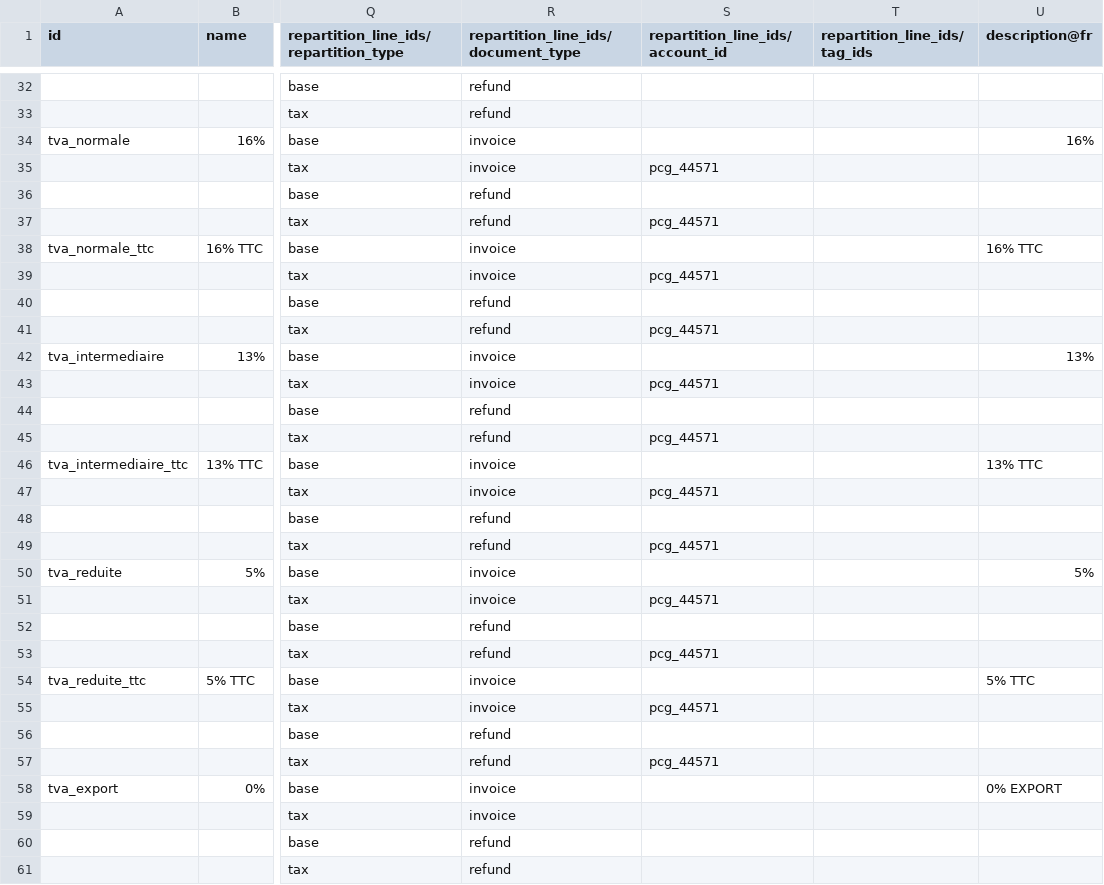
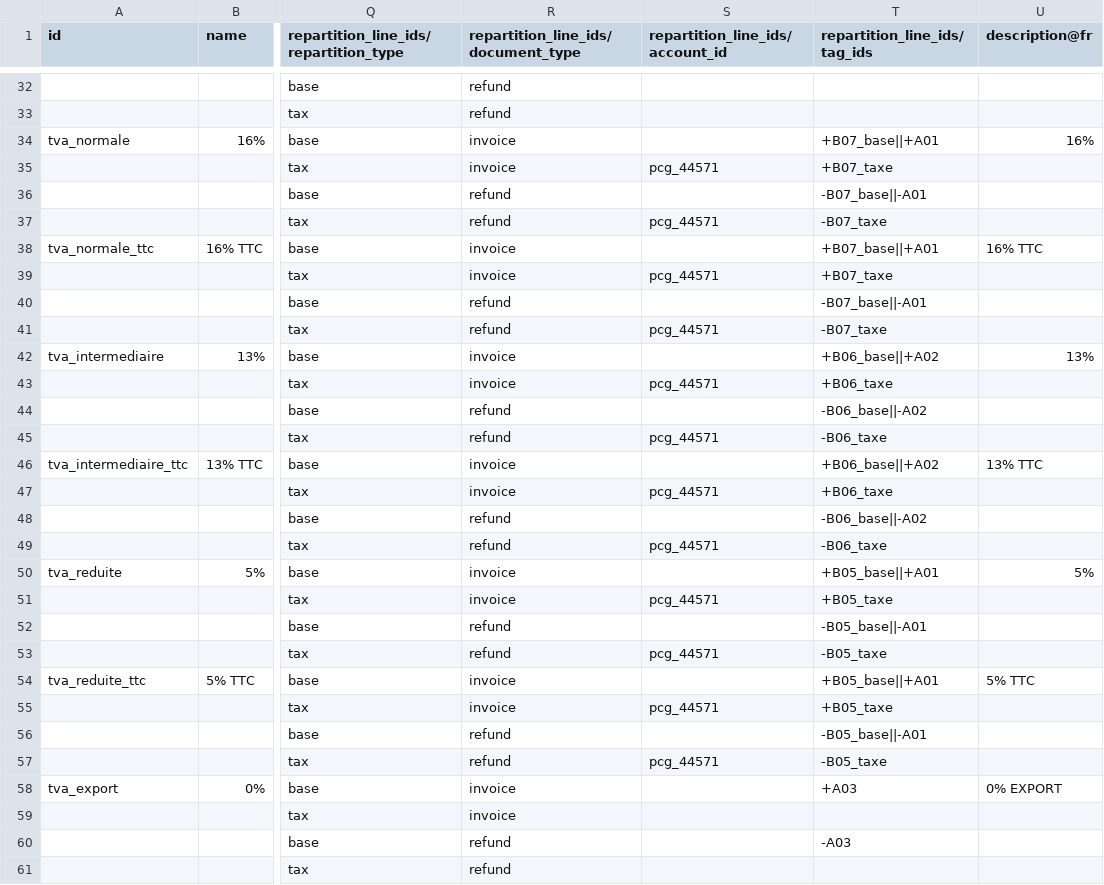
Before and after one commit to jburckel/l10n_pf, a CSV file: data/template/account.tax-pf.csv, drawn as a sheet; only a part is shown, gaps mark what is left out; the diff covers the shown part only; the diff names each change by its address in the sheet, - before the commit and + after, or states it on an @@ line.

Commit message:
Taxes tags

```diff
--- a/data/template/account.tax-pf.csv
+++ b/data/template/account.tax-pf.csv
-T34 (repartition_line_ids/tag_ids): (empty)
+T34 (repartition_line_ids/tag_ids): +B07_base||+A01
-T35 (repartition_line_ids/tag_ids): (empty)
+T35 (repartition_line_ids/tag_ids): +B07_taxe
-T36 (repartition_line_ids/tag_ids): (empty)
+T36 (repartition_line_ids/tag_ids): -B07_base||-A01
-T37 (repartition_line_ids/tag_ids): (empty)
+T37 (repartition_line_ids/tag_ids): -B07_taxe
-T38 (repartition_line_ids/tag_ids): (empty)
+T38 (repartition_line_ids/tag_ids): +B07_base||+A01
-T39 (repartition_line_ids/tag_ids): (empty)
+T39 (repartition_line_ids/tag_ids): +B07_taxe
-T40 (repartition_line_ids/tag_ids): (empty)
+T40 (repartition_line_ids/tag_ids): -B07_base||-A01
-T41 (repartition_line_ids/tag_ids): (empty)
+T41 (repartition_line_ids/tag_ids): -B07_taxe
-T42 (repartition_line_ids/tag_ids): (empty)
+T42 (repartition_line_ids/tag_ids): +B06_base||+A02
-T43 (repartition_line_ids/tag_ids): (empty)
+T43 (repartition_line_ids/tag_ids): +B06_taxe
-T44 (repartition_line_ids/tag_ids): (empty)
+T44 (repartition_line_ids/tag_ids): -B06_base||-A02
-T45 (repartition_line_ids/tag_ids): (empty)
+T45 (repartition_line_ids/tag_ids): -B06_taxe
-T46 (repartition_line_ids/tag_ids): (empty)
+T46 (repartition_line_ids/tag_ids): +B06_base||+A02
-T47 (repartition_line_ids/tag_ids): (empty)
+T47 (repartition_line_ids/tag_ids): +B06_taxe
-T48 (repartition_line_ids/tag_ids): (empty)
+T48 (repartition_line_ids/tag_ids): -B06_base||-A02
-T49 (repartition_line_ids/tag_ids): (empty)
+T49 (repartition_line_ids/tag_ids): -B06_taxe
-T50 (repartition_line_ids/tag_ids): (empty)
+T50 (repartition_line_ids/tag_ids): +B05_base||+A01
-T51 (repartition_line_ids/tag_ids): (empty)
+T51 (repartition_line_ids/tag_ids): +B05_taxe
-T52 (repartition_line_ids/tag_ids): (empty)
+T52 (repartition_line_ids/tag_ids): -B05_base||-A01
-T53 (repartition_line_ids/tag_ids): (empty)
+T53 (repartition_line_ids/tag_ids): -B05_taxe
-T54 (repartition_line_ids/tag_ids): (empty)
+T54 (repartition_line_ids/tag_ids): +B05_base||+A01
-T55 (repartition_line_ids/tag_ids): (empty)
+T55 (repartition_line_ids/tag_ids): +B05_taxe
-T56 (repartition_line_ids/tag_ids): (empty)
+T56 (repartition_line_ids/tag_ids): -B05_base||-A01
-T57 (repartition_line_ids/tag_ids): (empty)
+T57 (repartition_line_ids/tag_ids): -B05_taxe
-T58 (repartition_line_ids/tag_ids): (empty)
+T58 (repartition_line_ids/tag_ids): +A03
-T60 (repartition_line_ids/tag_ids): (empty)
+T60 (repartition_line_ids/tag_ids): -A03
```
Also changed, not shown: 14 edited cells elsewhere in this file.
